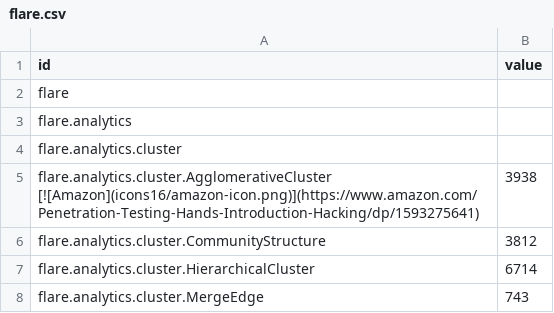
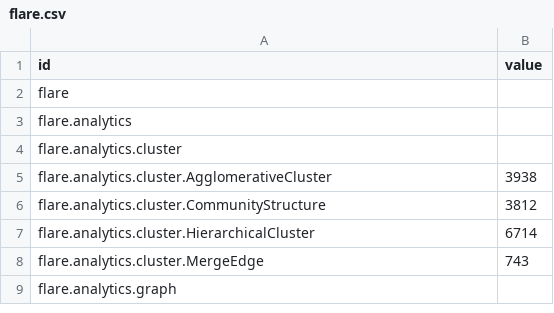
Before and after one commit to dynamicparallax/dynamicparallax.github.io, a CSV file: pages/flare.csv, drawn as a sheet; only a part is shown; the shorter side is filled out with more unchanged rows.

Commit message:
Update flare.csv

```diff
--- a/pages/flare.csv
+++ b/pages/flare.csv
@@ -4,3 +4,3 @@ flare.analytics,
 flare.analytics.cluster,
-flare.analytics.cluster.AgglomerativeCluster [![Amazon](icons16/amazon-icon.png)](https://www.amazon.com/Penetration-Testing-Hands-Introduction-Hacking/dp/1593275641),3938
+flare.analytics.cluster.AgglomerativeCluster,3938
 flare.analytics.cluster.CommunityStructure,3812
```
